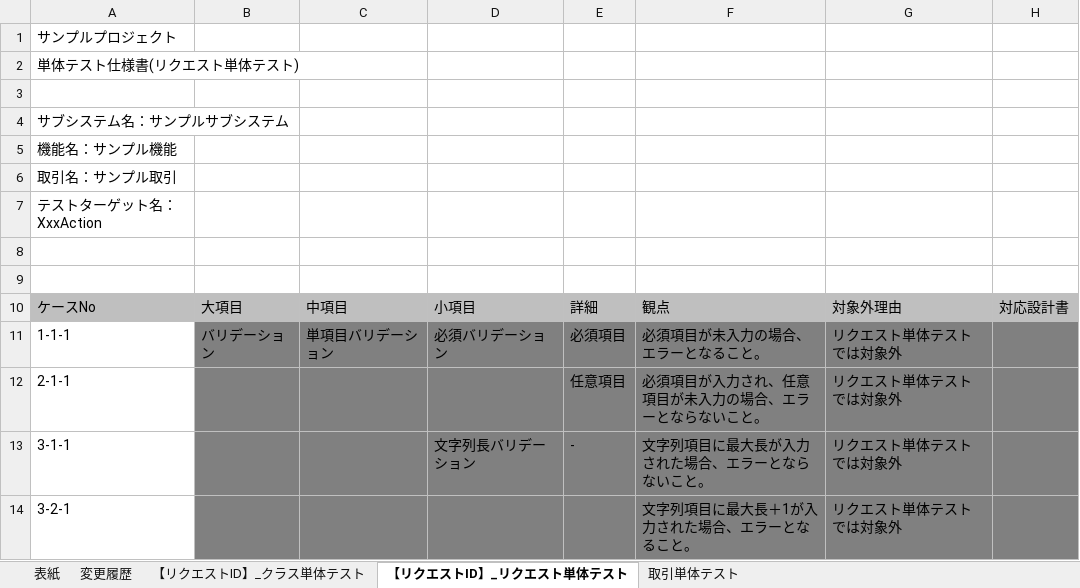
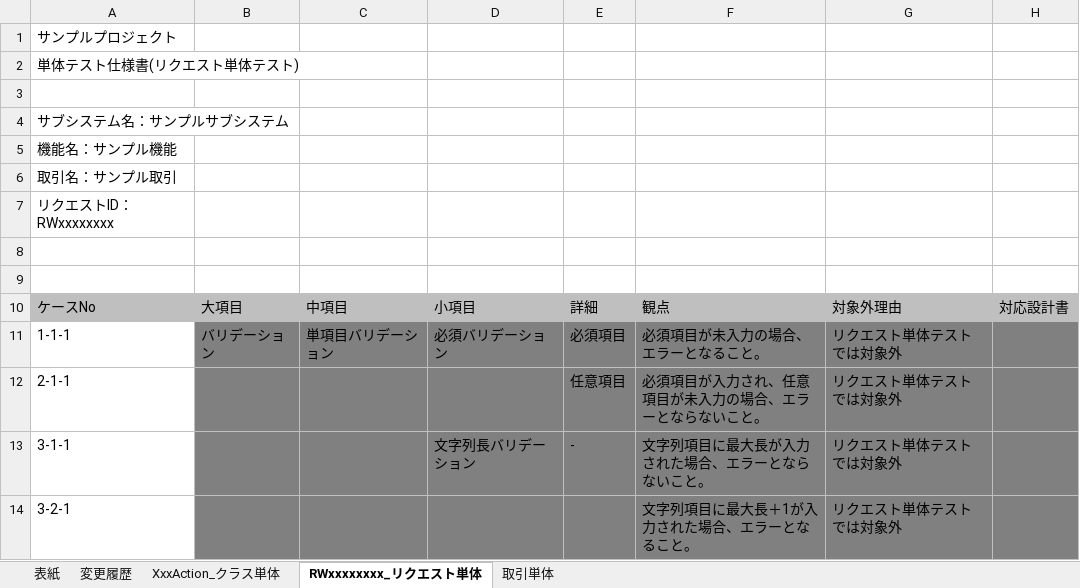
Before and after one commit to nablarch-development-standards/nablarch-development-standards, an Excel workbook: 030_設計ドキュメント/020_サンプル/110_テスト仕様書/単体テスト仕様書(画面)_サンプル.xlsx, sheet RWxxxxxxxx_リクエスト単体, drawn as a sheet; only a part is shown; values as stored, in another font and other column widths than the file's, no borders; charts and pictures not drawn; the diff names each change by its address in the sheet, - before the commit and + after, or states it on an @@ line.

```diff
--- a/030_設計ドキュメント/020_サンプル/110_テスト仕様書/単体テスト仕様書(画面)_サンプル.xlsx (sheet RWxxxxxxxx_リクエスト単体)
+++ b/030_設計ドキュメント/020_サンプル/110_テスト仕様書/単体テスト仕様書(画面)_サンプル.xlsx (sheet RWxxxxxxxx_リクエスト単体)
-sheet tab: 【リクエストID】_クラス単体テスト
+sheet tab: XxxAction_クラス単体
-sheet tab: 【リクエストID】_リクエスト単体テスト
+sheet tab: RWxxxxxxxx_リクエスト単体
-sheet tab: 取引単体テスト
+sheet tab: 取引単体
-A7: テストターゲット名：XxxAction
+A7: リクエストID：RWxxxxxxxx
```
Also changed, not shown: 030_設計ドキュメント/010_フォーマット/110_テスト仕様書/単体テスト仕様書(バッチ)_(取引ID)_(取引名).xlsx, 030_設計ドキュメント/010_フォーマット/110_テスト仕様書/単体テスト仕様書(メッセージ)_(取引ID)_(取引名).xlsx, 6 other files.
